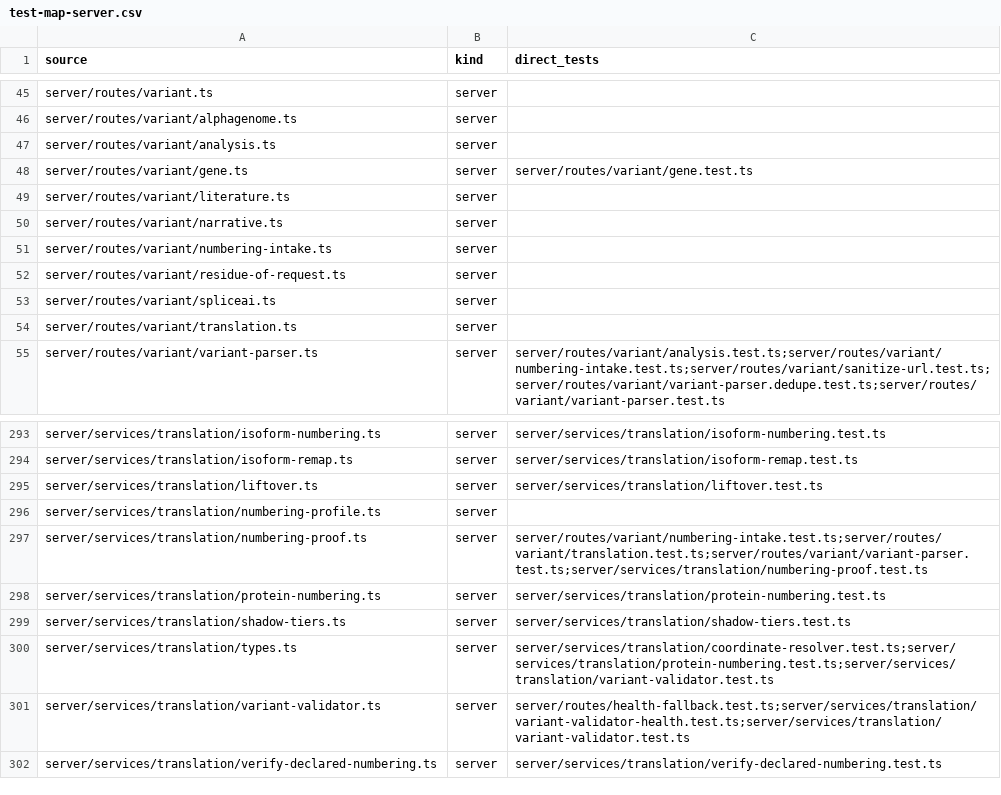
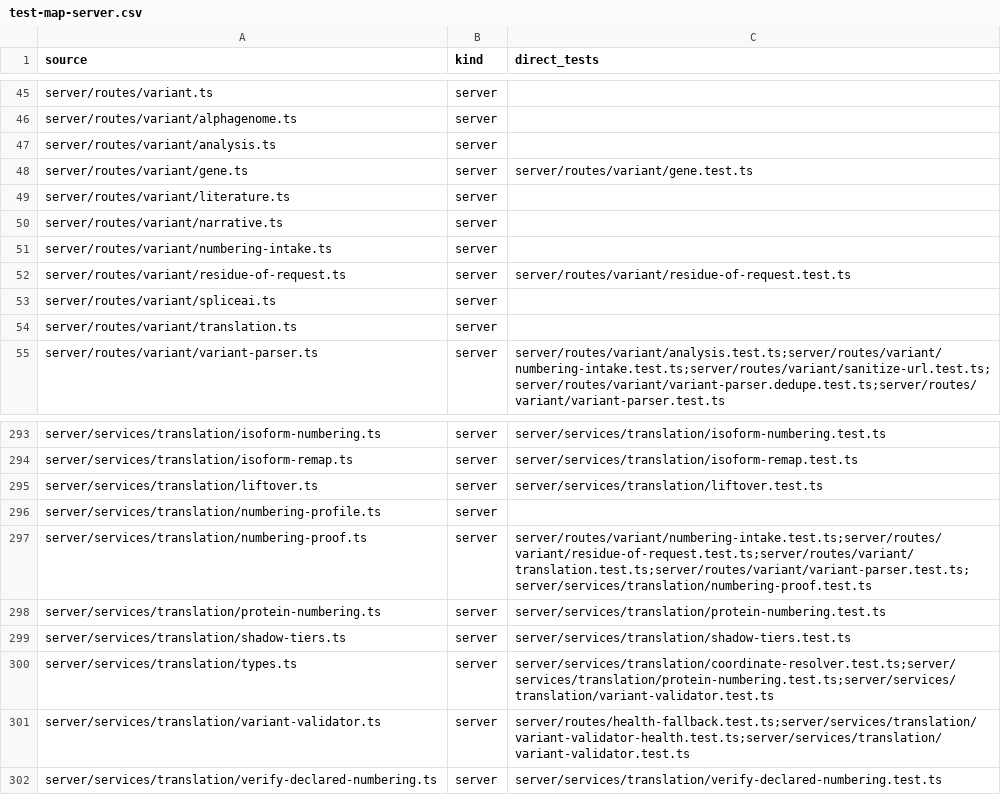
Before and after one commit to Huthaifa-HajAhmad/Missense-Structural-Explorer, a CSV file: doc/code-map/test-map-server.csv, drawn as a sheet; only a part is shown, gaps mark what is left out.

```diff
--- a/doc/code-map/test-map-server.csv
+++ b/doc/code-map/test-map-server.csv
@@ -51,3 +51,3 @@ server/routes/variant/narrative.ts,server,
 server/routes/variant/numbering-intake.ts,server,
-server/routes/variant/residue-of-request.ts,server,
+server/routes/variant/residue-of-request.ts,server,server/routes/variant/residue-of-request.test.ts
 server/routes/variant/spliceai.ts,server,
@@ -296,3 +296,3 @@ server/services/translation/liftover.ts,server,server/services/translation/lifto
 server/services/translation/numbering-profile.ts,server,
-server/services/translation/numbering-proof.ts,server,server/routes/variant/numbering-intake.test.ts;server/routes/variant/translation.test.ts;server/routes/variant/variant-parser.test.ts;server/services/translation/numbering-proof.test.ts
+server/services/translation/numbering-proof.ts,server,server/routes/variant/numbering-intake.test.ts;server/routes/variant/residue-of-request.test.ts;server/routes/variant/translation.test.ts;server/routes/variant/variant-parser.test.ts;server/services/translation/numbering-proof.test.ts
 server/services/translation/protein-numbering.ts,server,server/services/translation/protein-numbering.test.ts
```
Also changed, not shown: doc/code-map/test-map-src.csv, 9 other files.
